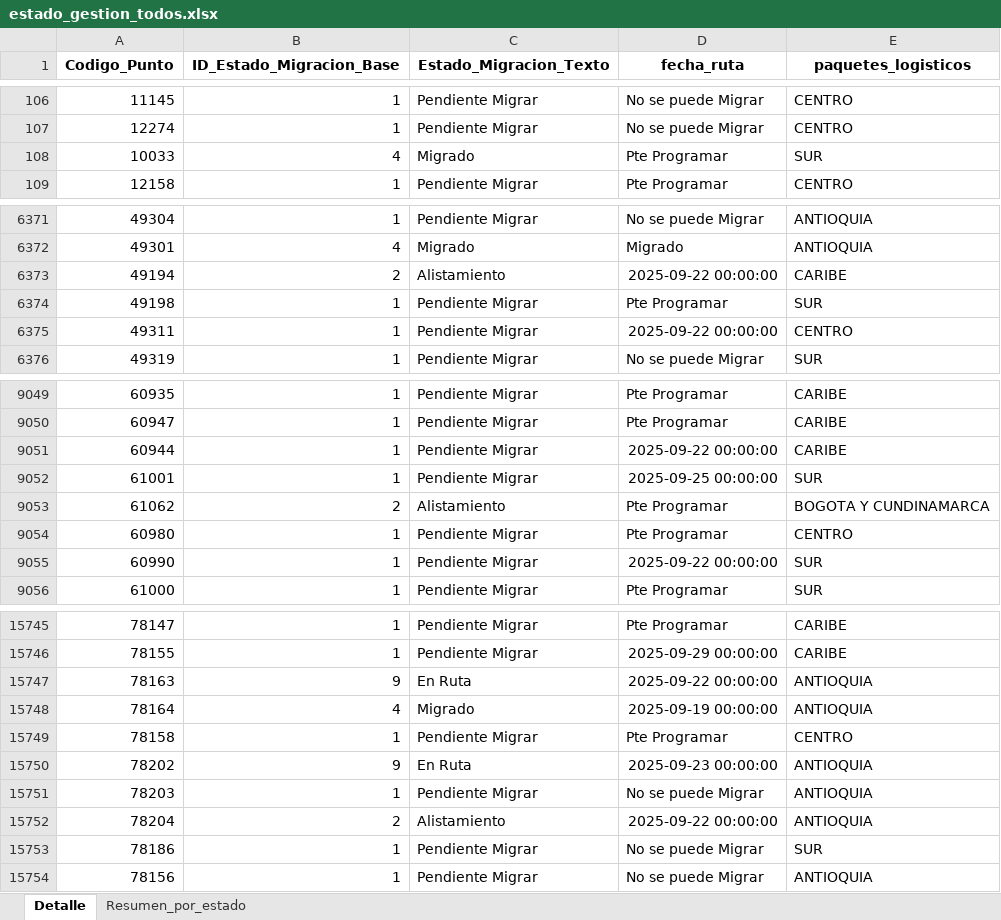
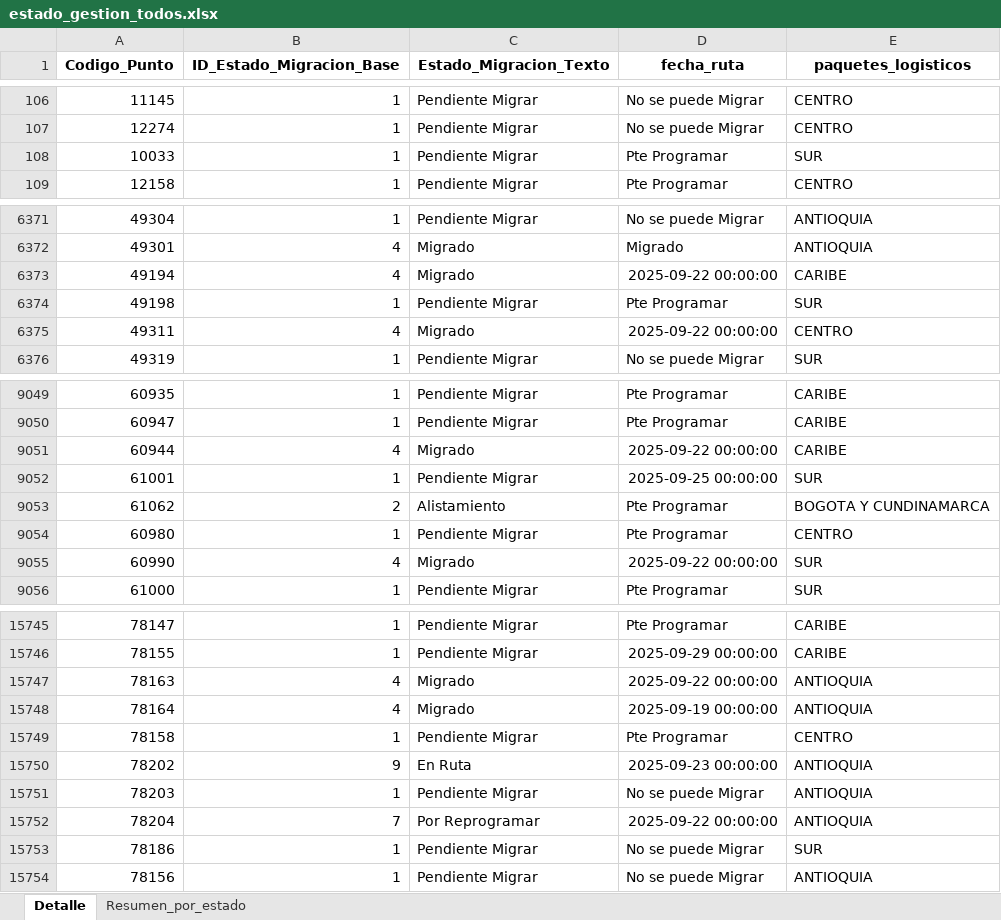
Before and after one commit to slenis01/Gestion_migracion_tablero, an Excel workbook: Resultado/estado_gestion_todos.xlsx, sheet Detalle, drawn as a sheet; only a part is shown, gaps mark what is left out; values as stored, in another font and other column widths than the file's, no borders; the diff covers the shown part only; the diff names each change by its address in the sheet, - before the commit and + after, or states it on an @@ line.

```diff
--- a/Resultado/estado_gestion_todos.xlsx (sheet Detalle)
+++ b/Resultado/estado_gestion_todos.xlsx (sheet Detalle)
-B108 (ID_Estado_Migracion_Base): 4
+B108 (ID_Estado_Migracion_Base): 1
-C108 (Estado_Migracion_Texto): Migrado
+C108 (Estado_Migracion_Texto): Pendiente Migrar
-B6373 (ID_Estado_Migracion_Base): 2
+B6373 (ID_Estado_Migracion_Base): 4
-C6373 (Estado_Migracion_Texto): Alistamiento
+C6373 (Estado_Migracion_Texto): Migrado
-B6375 (ID_Estado_Migracion_Base): 1
+B6375 (ID_Estado_Migracion_Base): 4
-C6375 (Estado_Migracion_Texto): Pendiente Migrar
+C6375 (Estado_Migracion_Texto): Migrado
-B9051 (ID_Estado_Migracion_Base): 1
+B9051 (ID_Estado_Migracion_Base): 4
-C9051 (Estado_Migracion_Texto): Pendiente Migrar
+C9051 (Estado_Migracion_Texto): Migrado
-B9055 (ID_Estado_Migracion_Base): 1
+B9055 (ID_Estado_Migracion_Base): 4
-C9055 (Estado_Migracion_Texto): Pendiente Migrar
+C9055 (Estado_Migracion_Texto): Migrado
-B15747 (ID_Estado_Migracion_Base): 9
+B15747 (ID_Estado_Migracion_Base): 4
-C15747 (Estado_Migracion_Texto): En Ruta
+C15747 (Estado_Migracion_Texto): Migrado
-B15752 (ID_Estado_Migracion_Base): 2
+B15752 (ID_Estado_Migracion_Base): 7
-C15752 (Estado_Migracion_Texto): Alistamiento
+C15752 (Estado_Migracion_Texto): Por Reprogramar
```
Also changed, not shown: 232 edited cells elsewhere in this sheet, sheet Resumen_por_estado.
